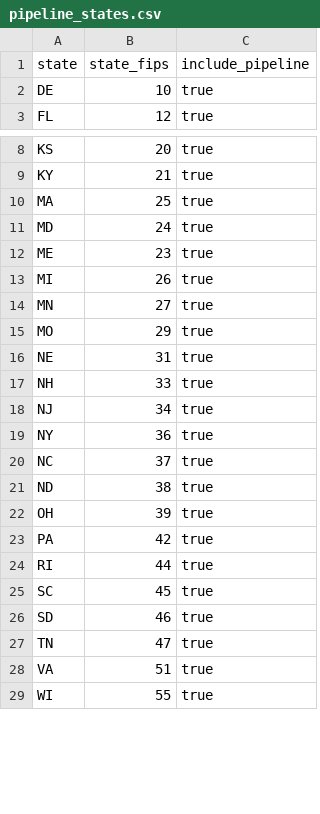
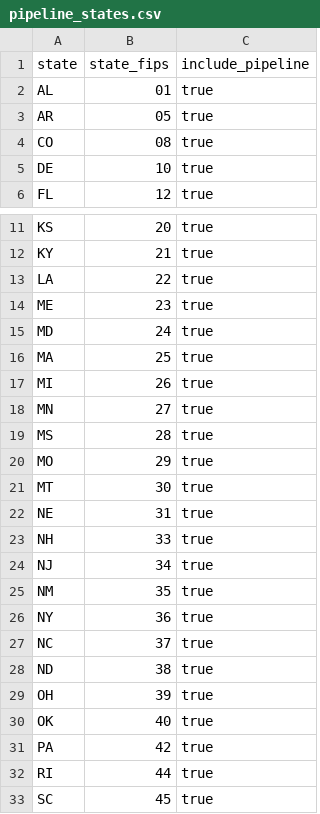
Before and after one commit to TransientWarper/coastal-affordability-pressure, a CSV file: data/manual/pipeline_states.csv, drawn as a sheet; only a part is shown, gaps mark what is left out; the shorter side is filled out with more unchanged rows; the diff covers the shown part only.

```diff
--- a/data/manual/pipeline_states.csv
+++ b/data/manual/pipeline_states.csv
@@ -1,2 +1,5 @@
 state,state_fips,include_pipeline
+AL,01,true
+AR,05,true
+CO,08,true
 DE,10,true
@@ -9,8 +12,11 @@ KS,20,true
 KY,21,true
+LA,22,true
+ME,23,true
+MD,24,true
 MA,25,true
-MD,24,true
-ME,23,true
 MI,26,true
 MN,27,true
+MS,28,true
 MO,29,true
+MT,30,true
 NE,31,true
@@ -18,2 +24,3 @@ NH,33,true
 NJ,34,true
+NM,35,true
 NY,36,true
@@ -22,2 +29,3 @@ ND,38,true
 OH,39,true
+OK,40,true
 PA,42,true
```
Also changed, not shown: 2 added rows and 1 moved row elsewhere in this file, 3 other files.
